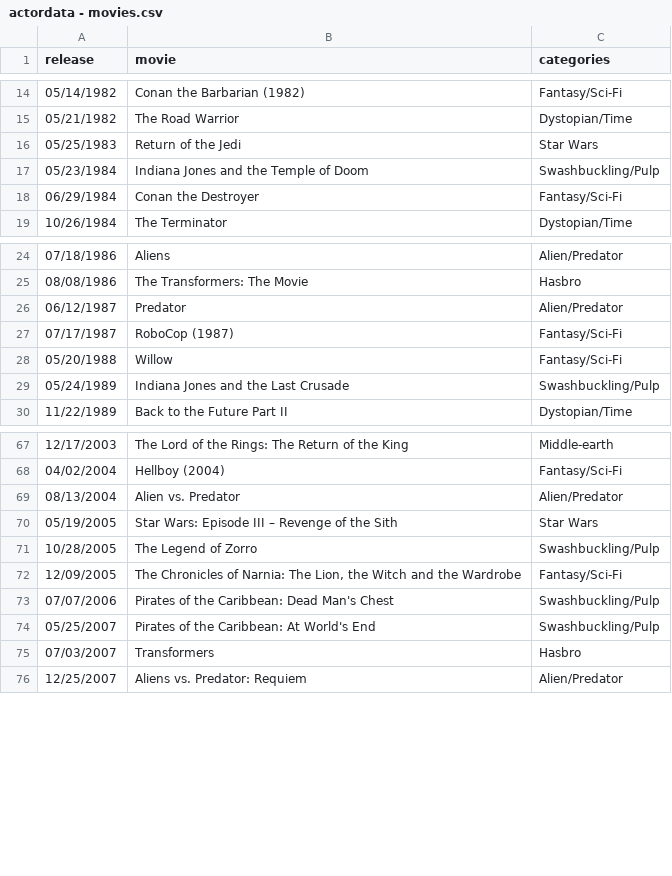
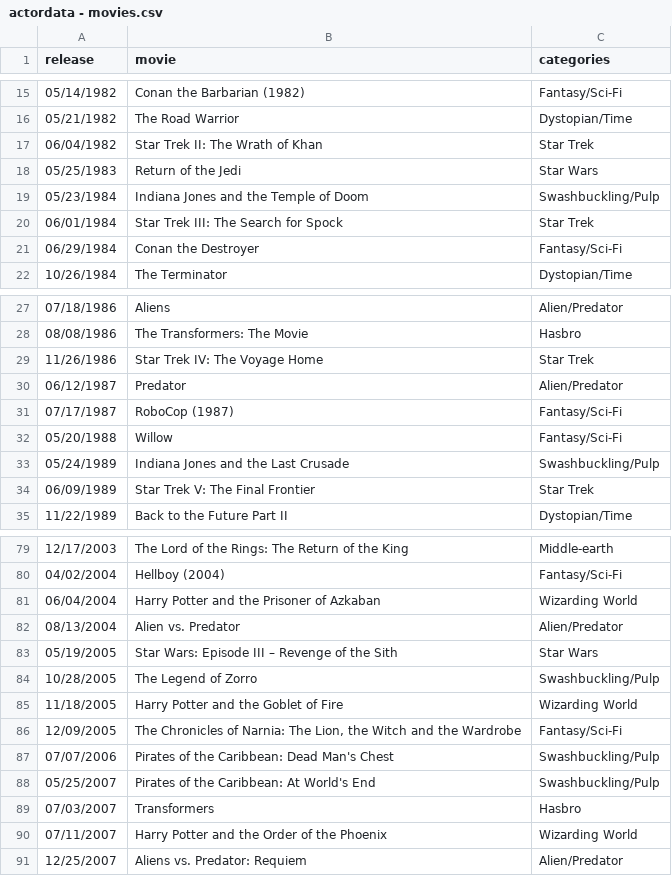
Before and after one commit to triviadraft/triviadraft.github.io, a CSV file: python/actordata - movies.csv, drawn as a sheet; only a part is shown, gaps mark what is left out; the diff covers the shown part only; the diff names each change by its address in the sheet, - before the commit and + after, or states it on an @@ line.

Commit message:
wizarding world star trek taglines

```diff
--- a/python/actordata - movies.csv
+++ b/python/actordata - movies.csv
+row 17: 06/04/1982 | Star Trek II: The Wrath of Khan | Star Trek
+row 20: 06/01/1984 | Star Trek III: The Search for Spock | Star Trek
+row 29: 11/26/1986 | Star Trek IV: The Voyage Home | Star Trek
+row 34: 06/09/1989 | Star Trek V: The Final Frontier | Star Trek
+row 81: 06/04/2004 | Harry Potter and the Prisoner of Azkaban | Wizarding World
+row 85: 11/18/2005 | Harry Potter and the Goblet of Fire | Wizarding World
+row 90: 07/11/2007 | Harry Potter and the Order of the Phoenix | Wizarding World
```
Also changed, not shown: 16 added rows elsewhere in this file, 5 other files.
